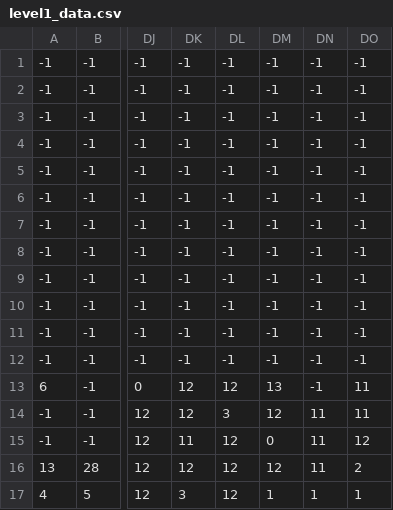
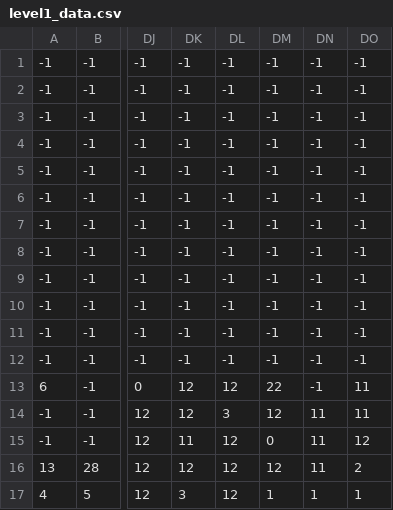
Before and after one commit to nhatminh16704/Pixel-Shooter, a CSV file: level1_data.csv, drawn as a sheet; only a part is shown, gaps mark what is left out; the diff names each change by its address in the sheet, - before the commit and + after, or states it on an @@ line.

Commit message:
Update level1_data.csv

```diff
--- a/level1_data.csv
+++ b/level1_data.csv
-DM13: 13
+DM13: 22
```
